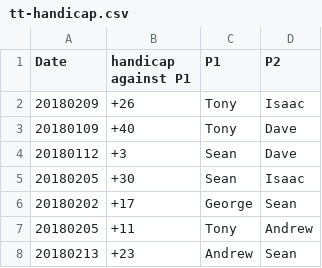
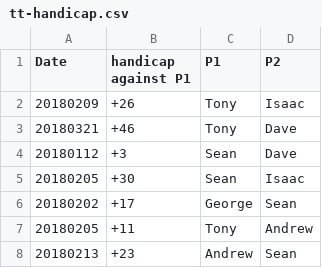
Before and after one commit to qfpl/tt, a CSV file: tt-handicap.csv, drawn as a sheet.

Commit message:
D v T

```diff
--- a/tt-handicap.csv
+++ b/tt-handicap.csv
@@ -2,3 +2,3 @@ Date, handicap against P1, P1, P2
 20180209, +26, Tony, Isaac
-20180109, +40, Tony, Dave
+20180321, +46, Tony, Dave
 20180112, +3, Sean, Dave
```
